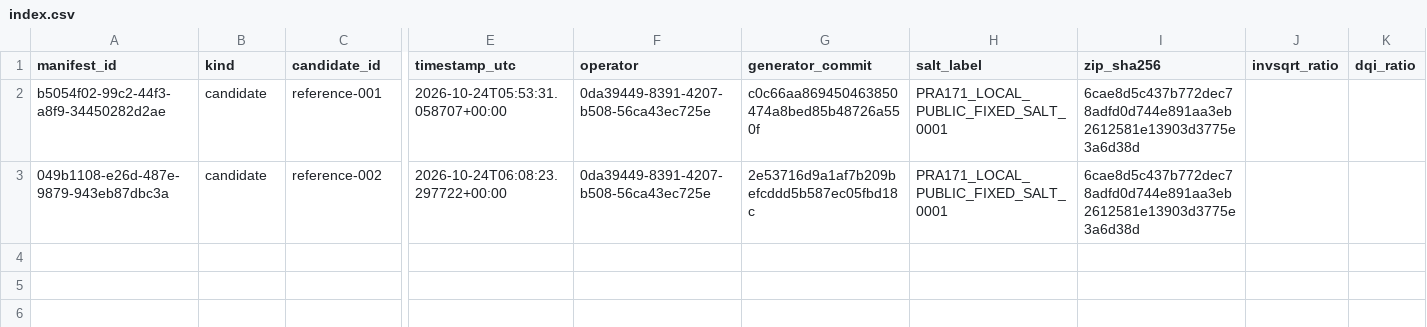
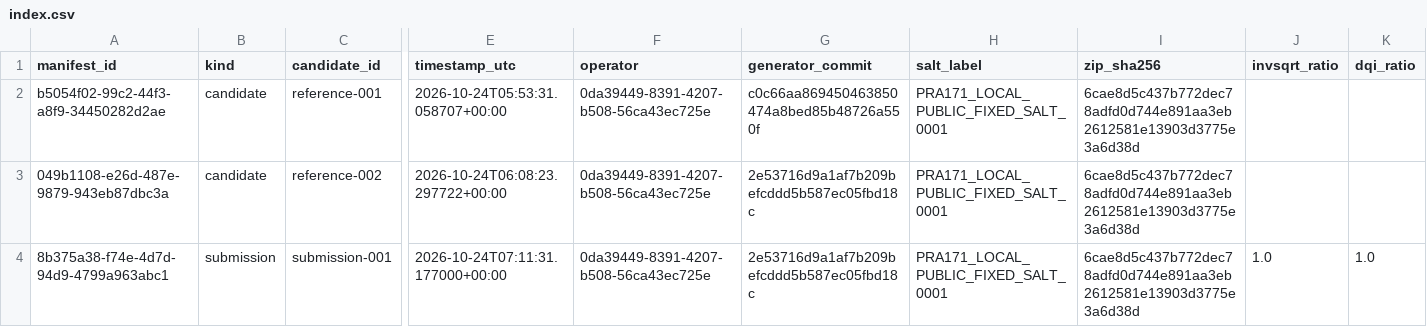
Before and after one commit to clduab11/quantum-hackathon, a CSV file: ledger/manifests/index.csv, drawn as a sheet; only a part is shown, gaps mark what is left out; rows hold the shown columns only; the diff names each change by its address in the sheet, - before the commit and + after, or states it on an @@ line.

```diff
--- a/ledger/manifests/index.csv
+++ b/ledger/manifests/index.csv
+row 4: 8b375a38-f74e-4d7d-94d9-4799a963abc1 | submission | submission-001 | 2026-10-24T07:11:31.177000+00:00 | 0da39449-8391-4207-b508-56ca43ec725e | 2e53716d9a1af7b209befcddd5b587ec05fbd18c | PRA171_LOCAL_PUBLIC_FIXED_SALT_0001 | 6cae8d5c437b772dec78adfd0d744e891aa3eb2612581e13903d3775e3a6d38d | 1.0 | 1.0
```
Also changed, not shown: 2 other files.
